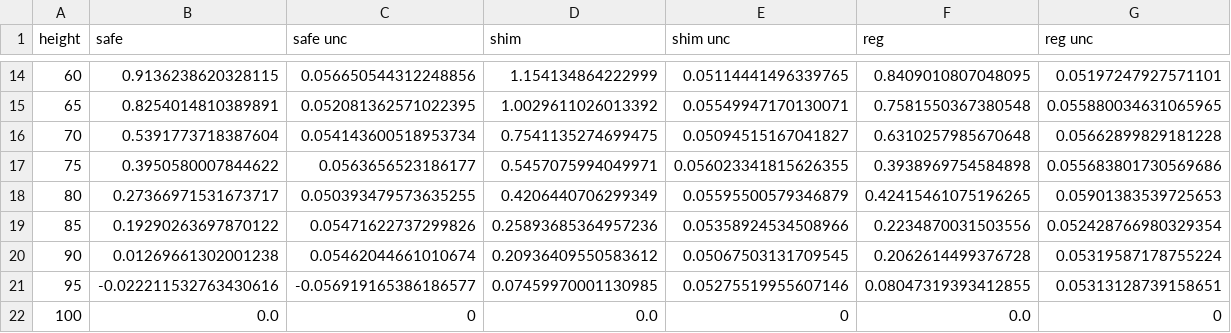
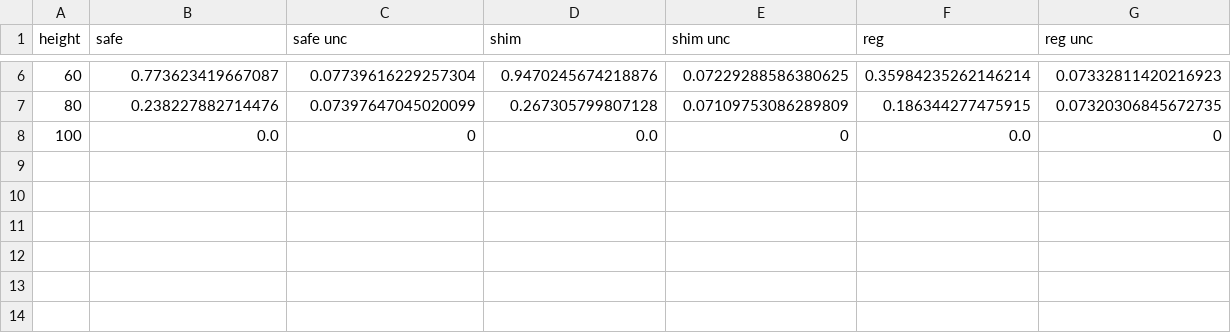
Before and after one commit to patrickpark910/rodcal-mcnp, a CSV file: rho.csv, drawn as a sheet; only a part is shown, gaps mark what is left out; the diff covers the shown part only.

```diff
--- a/rho.csv
+++ b/rho.csv
@@ -14,9 +6,3 @@ height,safe,safe unc,shim,shim unc,reg,reg unc
-60,0.9136238620328115,0.056650544312248856,1.154134864222999,0.05114441496339765,0.8409010807048095,0.05197247927571101
-65,0.8254014810389891,0.052081362571022395,1.0029611026013392,0.05549947170130071,0.7581550367380548,0.055880034631065965
-70,0.5391773718387604,0.054143600518953734,0.7541135274699475,0.05094515167041827,0.6310257985670648,0.05662899829181228
-75,0.3950580007844622,0.0563656523186177,0.5457075994049971,0.056023341815626355,0.3938969754584898,0.055683801730569686
-80,0.27366971531673717,0.050393479573635255,0.4206440706299349,0.05595500579346879,0.42415461075196265,0.05901383539725653
-85,0.19290263697870122,0.05471622737299826,0.25893685364957236,0.05358924534508966,0.2234870031503556,0.052428766980329354
-90,0.01269661302001238,0.05462044661010674,0.20936409550583612,0.05067503131709545,0.2062614499376728,0.05319587178755224
-95,-0.022211532763430616,-0.056919165386186577,0.07459970001130985,0.05275519955607146,0.08047319393412855,0.05313128739158651
+60,0.773623419667087,0.07739616229257304,0.9470245674218876,0.07229288586380625,0.35984235262146214,0.07332811420216923
+80,0.238227882714476,0.07397647045020099,0.267305799807128,0.07109753086289809,0.186344277475915,0.07320306845672735
 100,0.0,0,0.0,0,0.0,0
```
Also changed, not shown: 8 removed rows and 24 edited cells elsewhere in this file, keff.csv, rod_parameters.csv, 35 other files.
